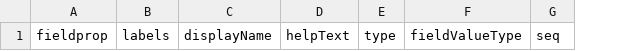
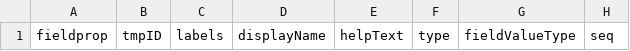
Before and after one commit to mbgerrard/cyphermodels, a CSV file: REQAPP_CSVs/FieldsInstances_MM_PP.csv, drawn as a sheet; only a part is shown; the diff names each change by its address in the sheet, - before the commit and + after, or states it on an @@ line.

```diff
--- a/REQAPP_CSVs/FieldsInstances_MM_PP.csv
+++ b/REQAPP_CSVs/FieldsInstances_MM_PP.csv
+column B, row 1: tmpID
```
Also changed, not shown: REQAPP_CSVs/FieldsInstances_Base_PP.csv, REQAPP_CSVs/FieldsInstances_Base_SN.csv, 3 other files.
